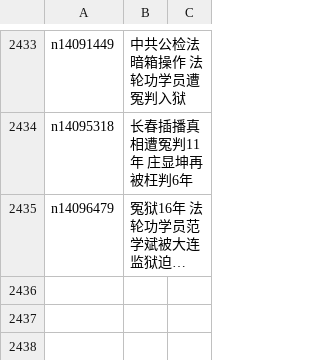
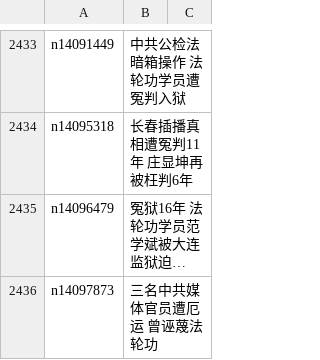
Before and after one commit to epic-marker/epoch-special, a CSV file: indexes/nf4379.csv, drawn as a sheet; only a part is shown, gaps mark what is left out; long unchanged cells end in …; the diff names each change by its address in the sheet, - before the commit and + after, or states it on an @@ line.

```diff
--- a/indexes/nf4379.csv
+++ b/indexes/nf4379.csv
+row 2436: n14097873 | 三名中共媒体官员遭厄运 曾诬蔑法轮功
```
Also changed, not shown: 21 other files.
